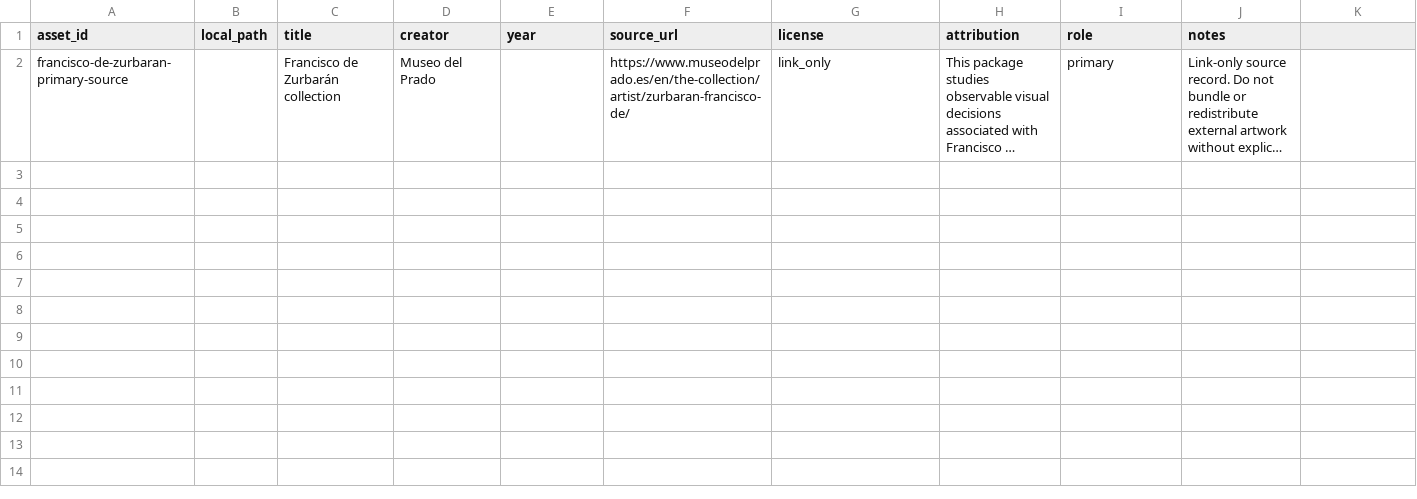
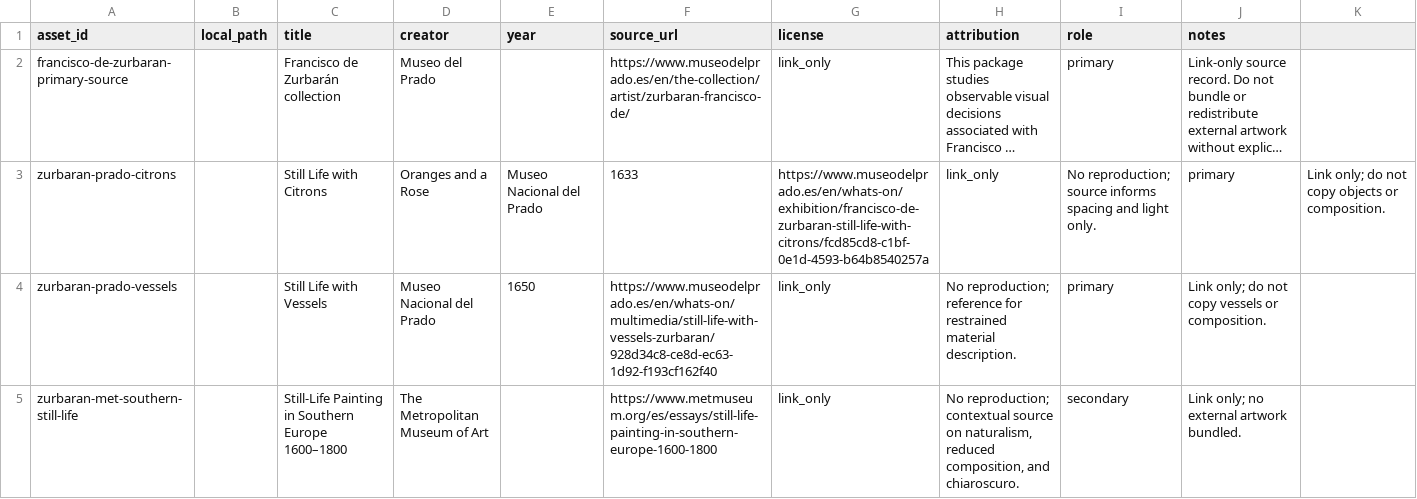
Before and after one commit to ZhouYinLong-lab/OhMyStyle, a CSV file: style-packages/artists/francisco-de-zurbaran/references/manifest.csv, drawn as a sheet; long unchanged cells end in …; the diff names each change by its address in the sheet, - before the commit and + after, or states it on an @@ line.

```diff
--- a/style-packages/artists/francisco-de-zurbaran/references/manifest.csv
+++ b/style-packages/artists/francisco-de-zurbaran/references/manifest.csv
+row 3: zurbaran-prado-citrons |  | Still Life with Citrons | Oranges and a Rose | Museo Nacional del Prado | 1633 | https://www.museodelprado.es/en/whats-on/exhibition/francisco-de-zurbaran-still-life-with-citrons/fcd85cd8-c1bf-0e1d-4593-b64b8540257a | link_only | No reproduction; source informs spacing and light only. | primary | Link only; do not copy objects or composition.
+row 4: zurbaran-prado-vessels |  | Still Life with Vessels | Museo Nacional del Prado | 1650 | https://www.museodelprado.es/en/whats-on/multimedia/still-life-with-vessels-zurbaran/928d34c8-ce8d-ec63-1d92-f193cf162f40 | link_only | No reproduction; reference for restrained material description. | primary | Link only; do not copy vessels or composition.
+row 5: zurbaran-met-southern-still-life |  | Still-Life Painting in Southern Europe 1600–1800 | The Metropolitan Museum of Art |  | https://www.metmuseum.org/es/essays/still-life-painting-in-southern-europe-1600-1800 | link_only | No reproduction; contextual source on naturalism, reduced composition, and chiaroscuro. | secondary | Link only; no external artwork bundled.
```
Also changed, not shown: 19 other files.
